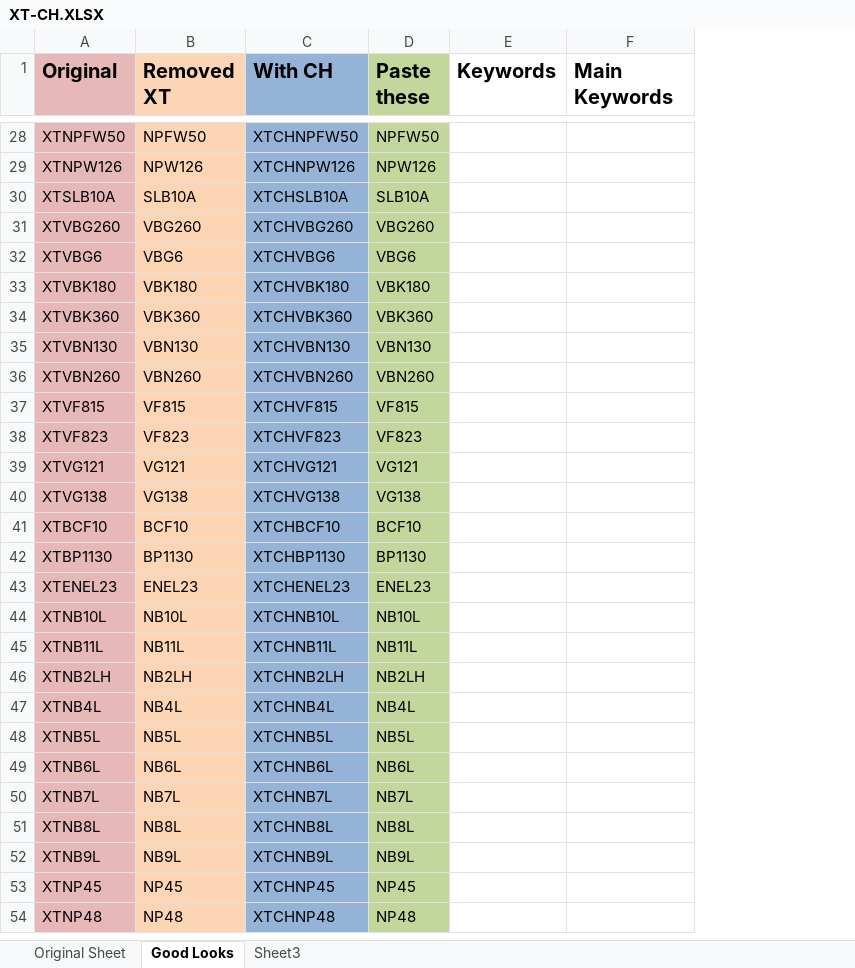
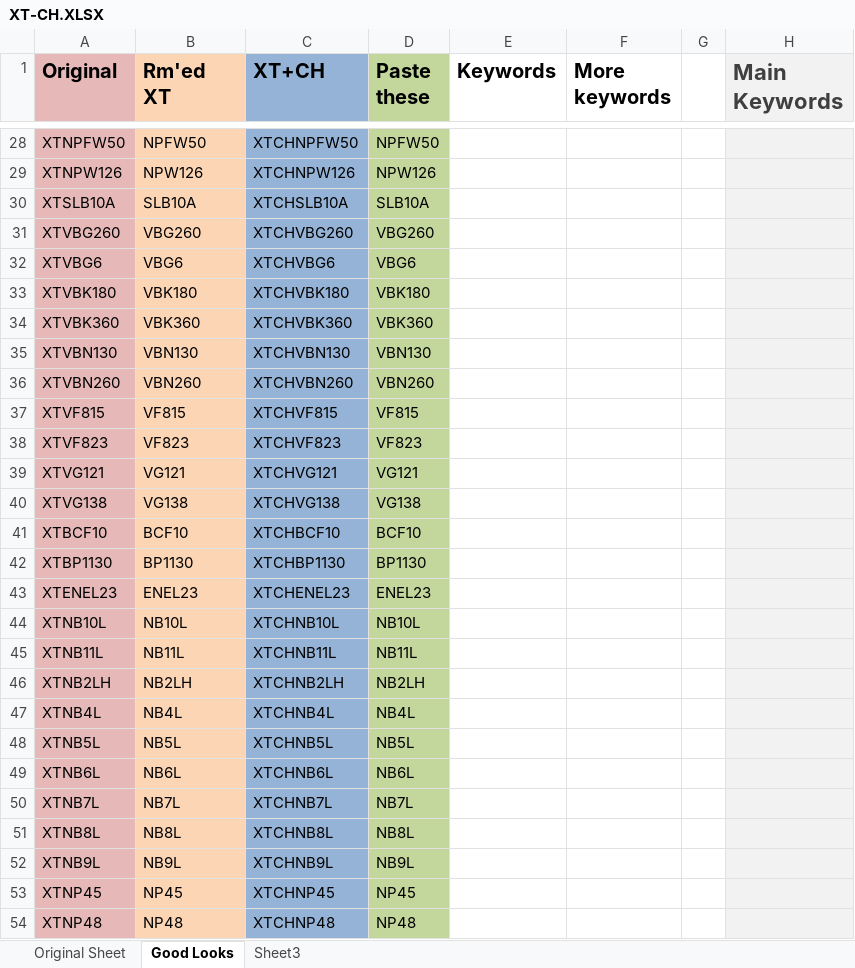
Before and after one commit to briggsoft/MAZ-KW, an Excel workbook: XT-CH.XLSX, sheet Good Looks, drawn as a sheet; only a part is shown, gaps mark what is left out; values as stored, in another font and other column widths than the file's, no borders; addresses are those after the commit; the diff covers the shown part only; the diff names each change by its address in the sheet, - before the commit and + after, or states it on an @@ line.

```diff
--- a/XT-CH.XLSX (sheet Good Looks)
+++ b/XT-CH.XLSX (sheet Good Looks)
+column F (More keywords), empty
+column G, empty
-B1: Removed XT
+B1: Rm'ed XT
-C1: With CH
+C1: XT+CH
-H1:H54 fill: none
+H1:H54 fill: #F2F2F2
-H1 text colour: black
+H1 text colour: #3F3F3F, text size: larger
```
Also changed, not shown: 3 edited cells and cell formats elsewhere in this sheet.
